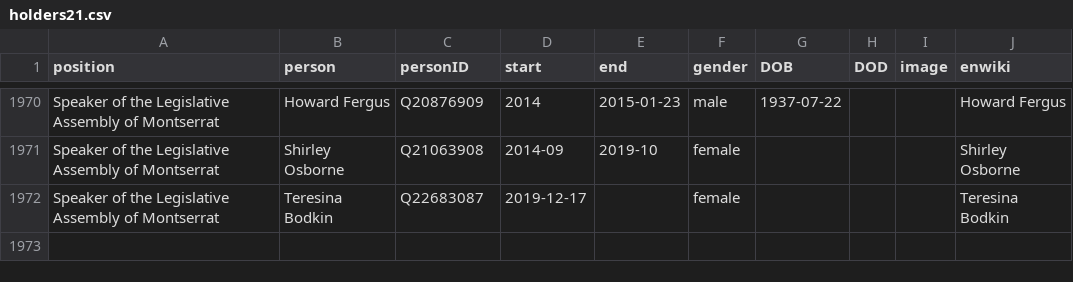
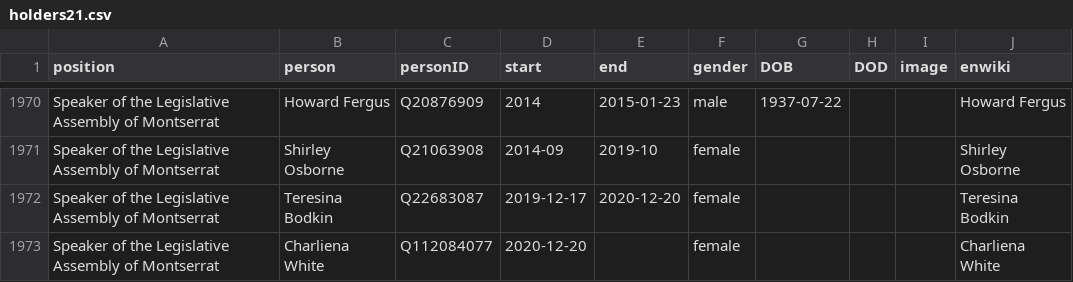
Before and after one commit to every-politician-scrapers/united-kingdom-cabinet, a CSV file: html/holders21.csv, drawn as a sheet; only a part is shown, gaps mark what is left out.

```diff
--- a/html/holders21.csv
+++ b/html/holders21.csv
@@ -1971,2 +1971,3 @@ Speaker of the Legislative Assembly of Montserrat,Howard Fergus,Q20876909,2014,2
 Speaker of the Legislative Assembly of Montserrat,Shirley Osborne,Q21063908,2014-09,2019-10,female,,,,Shirley Osborne
-Speaker of the Legislative Assembly of Montserrat,Teresina Bodkin,Q22683087,2019-12-17,,female,,,,Teresina Bodkin
+Speaker of the Legislative Assembly of Montserrat,Teresina Bodkin,Q22683087,2019-12-17,2020-12-20,female,,,,Teresina Bodkin
+Speaker of the Legislative Assembly of Montserrat,Charliena White,Q112084077,2020-12-20,,female,,,,Charliena White
```
Also changed, not shown: html/legislators.csv.
